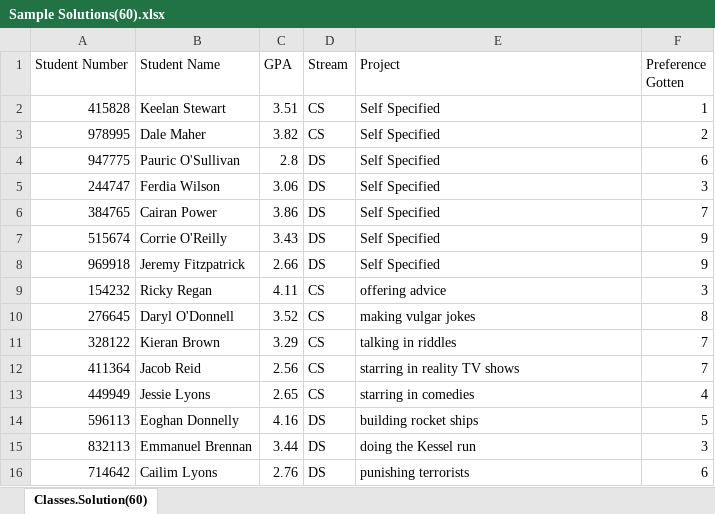
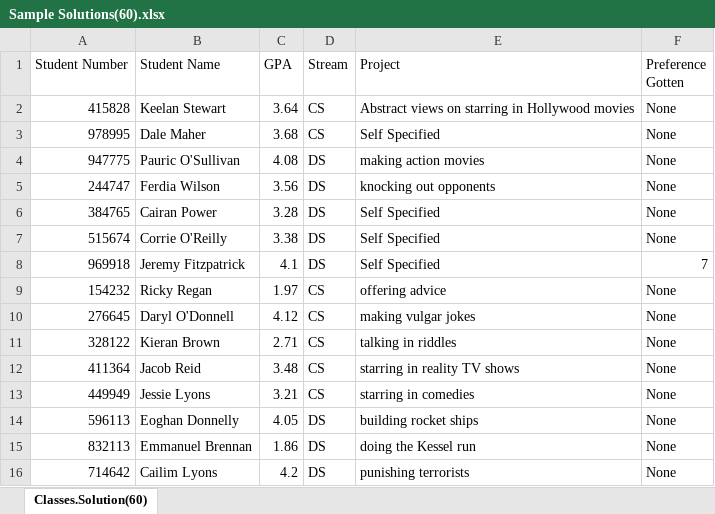
Before and after one commit to PhantomSean/Rona-Season, an Excel workbook: Sample Solutions(60).xlsx, sheet Classes.Solution(60), drawn as a sheet; only a part is shown; values as stored, in another font and other column widths than the file's, no borders; the diff covers the shown part only; the diff names each change by its address in the sheet, - before the commit and + after, or states it on an @@ line.

Commit message:
Commit:  Update to student display in UI

```diff
--- a/Sample Solutions(60).xlsx (sheet Classes.Solution(60))
+++ b/Sample Solutions(60).xlsx (sheet Classes.Solution(60))
-C2 (GPA): 3.51
+C2 (GPA): 3.64
-E2 (Project): Self Specified
+E2 (Project): Abstract views on starring in Hollywood movies
-F2 (Preference Gotten): 1
+F2 (Preference Gotten): None
-C3 (GPA): 3.82
+C3 (GPA): 3.68
-F3 (Preference Gotten): 2
+F3 (Preference Gotten): None
-C4 (GPA): 2.8
+C4 (GPA): 4.08
-E4 (Project): Self Specified
+E4 (Project): making action movies
-F4 (Preference Gotten): 6
+F4 (Preference Gotten): None
-C5 (GPA): 3.06
+C5 (GPA): 3.56
-E5 (Project): Self Specified
+E5 (Project): knocking out opponents
-F5 (Preference Gotten): 3
+F5 (Preference Gotten): None
-C6 (GPA): 3.86
+C6 (GPA): 3.28
-F6 (Preference Gotten): 7
+F6 (Preference Gotten): None
-C7 (GPA): 3.43
+C7 (GPA): 3.38
-F7 (Preference Gotten): 9
+F7 (Preference Gotten): None
-C8 (GPA): 2.66
+C8 (GPA): 4.1
-F8 (Preference Gotten): 9
+F8 (Preference Gotten): 7
-C9 (GPA): 4.11
+C9 (GPA): 1.97
-F9 (Preference Gotten): 3
+F9 (Preference Gotten): None
-C10 (GPA): 3.52
+C10 (GPA): 4.12
-F10 (Preference Gotten): 8
+F10 (Preference Gotten): None
-C11 (GPA): 3.29
+C11 (GPA): 2.71
-F11:F12 (Preference Gotten): 7
+F11:F12 (Preference Gotten): None
-C12 (GPA): 2.56
+C12 (GPA): 3.48
-C13 (GPA): 2.65
+C13 (GPA): 3.21
-F13 (Preference Gotten): 4
+F13 (Preference Gotten): None
-C14 (GPA): 4.16
+C14 (GPA): 4.05
-F14 (Preference Gotten): 5
+F14 (Preference Gotten): None
-C15 (GPA): 3.44
+C15 (GPA): 1.86
-F15 (Preference Gotten): 3
+F15 (Preference Gotten): None
-C16 (GPA): 2.76
+C16 (GPA): 4.2
-F16 (Preference Gotten): 6
+F16 (Preference Gotten): None
```
Also changed, not shown: 21 added rows, 21 removed rows and 65 edited cells elsewhere in this sheet, 2 other files.
